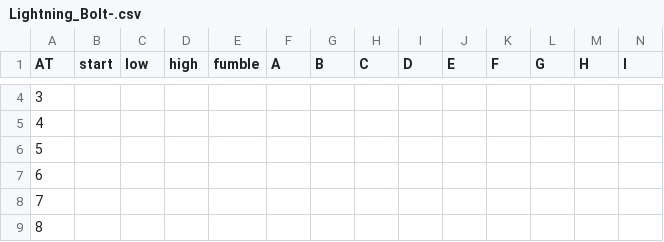
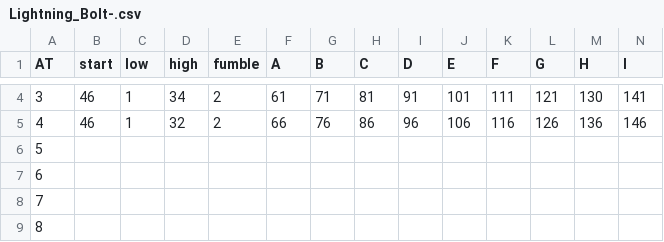
Before and after one commit to olmongol/rpg-tools, a CSV file: src/data/default/fight/attacks/Lightning_Bolt-.csv, drawn as a sheet; only a part is shown, gaps mark what is left out; the diff covers the shown part only; the diff names each change by its address in the sheet, - before the commit and + after, or states it on an @@ line.

```diff
--- a/src/data/default/fight/attacks/Lightning_Bolt-.csv
+++ b/src/data/default/fight/attacks/Lightning_Bolt-.csv
-B4:B5 (start): (empty)
+B4:B5 (start): 46
-C4:C5 (low): (empty)
+C4:C5 (low): 1
-D4 (high): (empty)
+D4 (high): 34
-E4:E5 (fumble): (empty)
+E4:E5 (fumble): 2
-F4 (A): (empty)
+F4 (A): 61
-G4 (B): (empty)
+G4 (B): 71
-H4 (C): (empty)
+H4 (C): 81
-I4 (D): (empty)
+I4 (D): 91
-J4 (E): (empty)
+J4 (E): 101
-K4 (F): (empty)
+K4 (F): 111
-L4 (G): (empty)
+L4 (G): 121
-M4 (H): (empty)
+M4 (H): 130
-N4 (I): (empty)
+N4 (I): 141
-D5 (high): (empty)
+D5 (high): 32
-F5 (A): (empty)
+F5 (A): 66
-G5 (B): (empty)
+G5 (B): 76
-H5 (C): (empty)
+H5 (C): 86
-I5 (D): (empty)
+I5 (D): 96
-J5 (E): (empty)
+J5 (E): 106
-K5 (F): (empty)
+K5 (F): 116
-L5 (G): (empty)
+L5 (G): 126
-M5 (H): (empty)
+M5 (H): 136
-N5 (I): (empty)
+N5 (I): 146
```
Also changed, not shown: 46 edited cells elsewhere in this file, src/data/default/fight/attacks/Ice_Bolt-.csv, src/data/default/fight/attacks_stats.csv, 43 other files.
